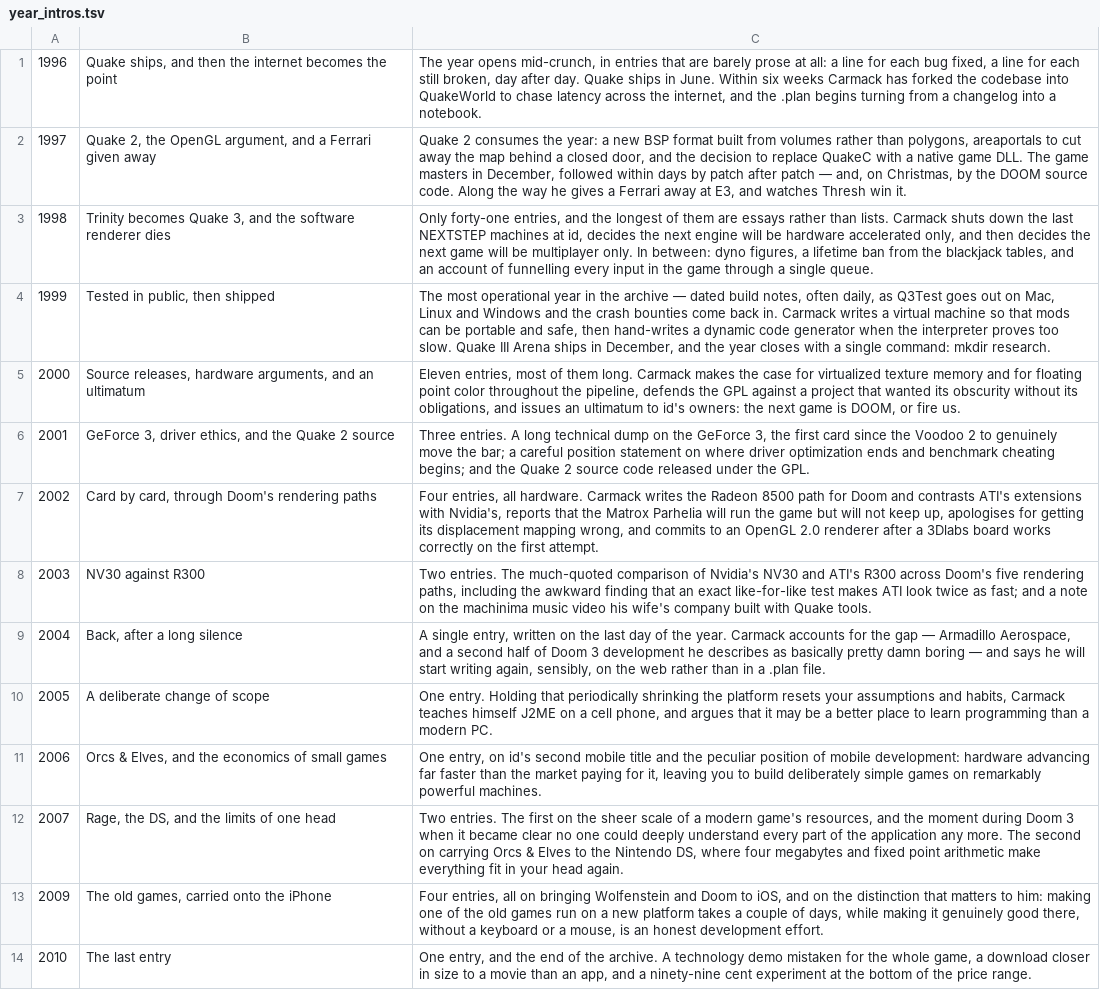
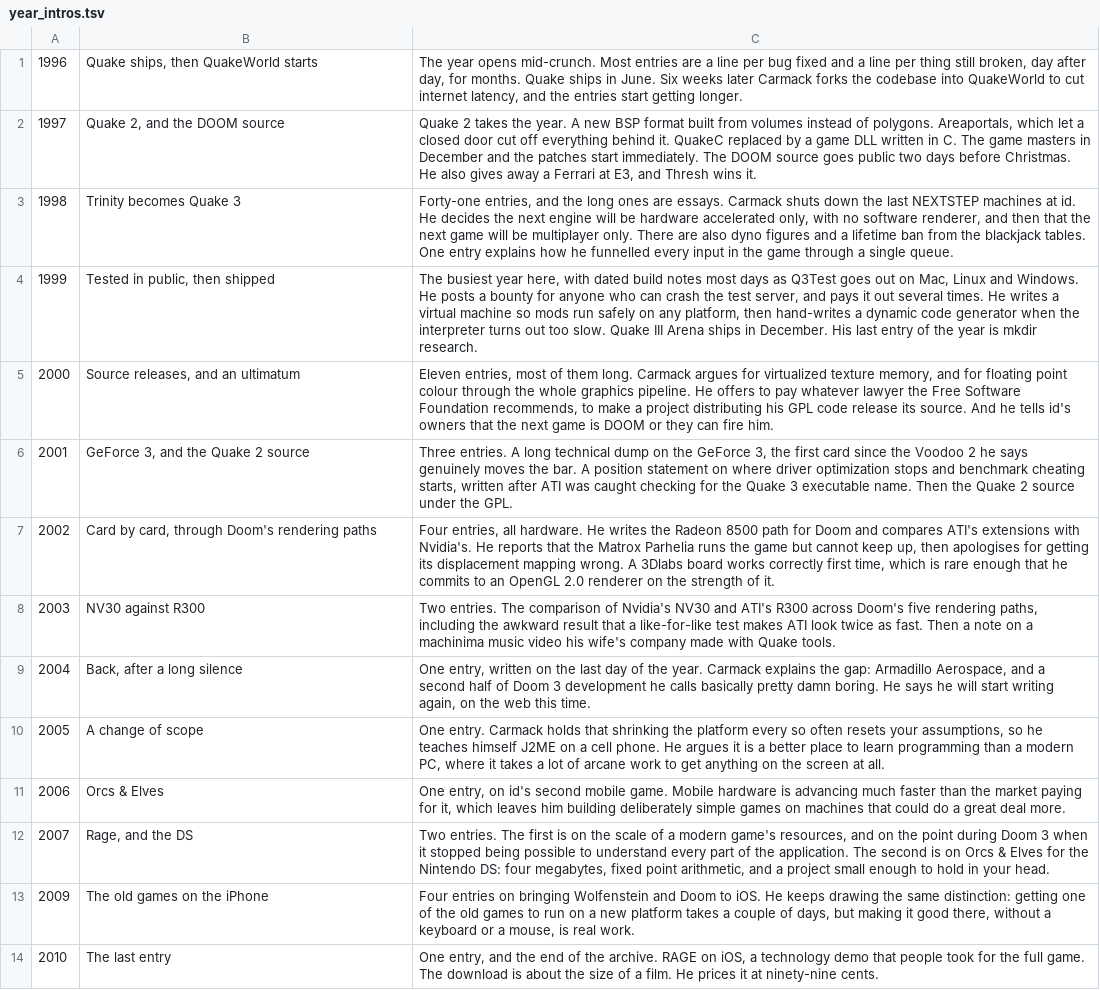
Before and after one commit to mx0r/carmack-plan-epub, a TSV file: year_intros.tsv, drawn as a sheet; the diff names each change by its address in the sheet, - before the commit and + after, or states it on an @@ line.

```diff
--- a/year_intros.tsv
+++ b/year_intros.tsv
-B1: Quake ships, and then the internet becomes the point
+B1: Quake ships, then QuakeWorld starts
-C1: …year opens mid-crunch, in entries that are barely prose at all: a line for each bug fixed, a line for each still broken, day after day. Quake ships in June. Within six weeks Carmack has forked the codebase into QuakeWorld to chase latency across the internet, and the .plan begins turning from a changelog into a notebook.
+C1: …year opens mid-crunch. Most entries are a line per bug fixed and a line per thing still broken, day after day, for months. Quake ships in June. Six weeks later Carmack forks the codebase into QuakeWorld to cut internet latency, and the entries start getting longer.
-B2: Quake 2, the OpenGL argument, and a Ferrari given away
+B2: Quake 2, and the DOOM source
-C2: Quake 2 consumes the year: a new BSP format built from volumes rather than polygons, areaportals to cut away the map behind a closed door, and the decision to replace QuakeC with a native game DLL. The game masters in December, followed within days by patch after patch — and, on Christmas, by the DOOM source code. Along the way he gives a Ferrari away at E3, and watches Thresh win it.
+C2: Quake 2 takes the year. A new BSP format built from volumes instead of polygons. Areaportals, which let a closed door cut off everything behind it. QuakeC replaced by a game DLL written in C. The game masters in December and the patches start immediately. The DOOM source goes public two days before Christmas. He also gives away a Ferrari at E3, and Thresh wins it.
-B3: Trinity becomes Quake 3, and the software renderer dies
+B3: Trinity becomes Quake 3
-C3: Only forty-one entries, and the longest of them are essays rather than lists. Carmack shuts down the last NEXTSTEP machines at id, decides the next engine will be hardware accelerated only, and then decides the next game will be multiplayer only. In between: dyno figures, a lifetime ban from the blackjack tables, and an account of funnelling every input…
+C3: Forty-one entries, and the long ones are essays. Carmack shuts down the last NEXTSTEP machines at id. He decides the next engine will be hardware accelerated only, with no software renderer, and then that the next game will be multiplayer only. There are also dyno figures and a lifetime ban from the blackjack tables. One entry explains how he funnelled every input…
-C4: The most operational year in the archive — dated build notes, often daily, as Q3Test goes out on Mac, Linux and Windows and the crash bounties come back in. Carmack writes a virtual machine so that mods can be portable and safe, then hand-writes a dynamic code generator when the interpreter proves too slow. Quake III Arena ships in December, and the year closes with a single command: mkdir research.
+C4: The busiest year here, with dated build notes most days as Q3Test goes out on Mac, Linux and Windows. He posts a bounty for anyone who can crash the test server, and pays it out several times. He writes a virtual machine so mods run safely on any platform, then hand-writes a dynamic code generator when the interpreter turns out too slow. Quake III Arena ships in December. His last entry of the year is mkdir research.
-B5: Source releases, hardware arguments, and an ultimatum
+B5: Source releases, and an ultimatum
-C5: …long. Carmack makes the case for virtualized texture memory and for floating point color throughout the pipeline, defends the GPL against a project that wanted its obscurity without its obligations, and issues an ultimatum to id's owners: the next game is DOOM, or fire us.
+C5: …long. Carmack argues for virtualized texture memory, and for floating point colour through the whole graphics pipeline. He offers to pay whatever lawyer the Free Software Foundation recommends, to make a project distributing his GPL code release its source. And he tells id's owners that the next game is DOOM or they can fire him.
-B6: GeForce 3, driver ethics, and the Quake 2 source
+B6: GeForce 3, and the Quake 2 source
-C6: …Voodoo 2 to genuinely move the bar; a careful position statement on where driver optimization ends and benchmark cheating begins; and the Quake 2 source code released under the…
+C6: …Voodoo 2 he says genuinely moves the bar. A position statement on where driver optimization stops and benchmark cheating starts, written after ATI was caught checking for the Quake 3 executable name. Then the Quake 2 source under the…
-C7: …all hardware. Carmack writes the Radeon 8500 path for Doom and contrasts ATI's extensions with Nvidia's, reports that the Matrox Parhelia will run the game but will not keep up, apologises for getting its displacement mapping wrong, and commits to an OpenGL 2.0 renderer after a 3Dlabs board works correctly on the first attempt.
+C7: …all hardware. He writes the Radeon 8500 path for Doom and compares ATI's extensions with Nvidia's. He reports that the Matrox Parhelia runs the game but cannot keep up, then apologises for getting its displacement mapping wrong. A 3Dlabs board works correctly first time, which is rare enough that he commits to an OpenGL 2.0 renderer on the strength of it.
-C8: …entries. The much-quoted comparison of Nvidia's NV30 and ATI's R300 across Doom's five rendering paths, including the awkward finding that an exact like-for-like test makes ATI look twice as fast; and a note on the machinima music video his wife's company built with Quake…
+C8: …entries. The comparison of Nvidia's NV30 and ATI's R300 across Doom's five rendering paths, including the awkward result that a like-for-like test makes ATI look twice as fast. Then a note on a machinima music video his wife's company made with Quake…
-C9: A single entry, written on the last day of the year. Carmack accounts for the gap — Armadillo Aerospace, and a second half of Doom 3 development he describes as basically pretty damn boring — and says he will start writing again, sensibly, on the web rather than in a .plan file.
+C9: One entry, written on the last day of the year. Carmack explains the gap: Armadillo Aerospace, and a second half of Doom 3 development he calls basically pretty damn boring. He says he will start writing again, on the web this time.
-B10: A deliberate change of scope
+B10: A change of scope
-C10: One entry. Holding that periodically shrinking the platform resets your assumptions and habits, Carmack teaches himself J2ME on a cell phone, and argues that it may be a better place to learn programming than a modern PC.
+C10: One entry. Carmack holds that shrinking the platform every so often resets your assumptions, so he teaches himself J2ME on a cell phone. He argues it is a better place to learn programming than a modern PC, where it takes a lot of arcane work to get anything on the screen at all.
-B11: Orcs & Elves, and the economics of small games
+B11: Orcs & Elves
-C11: …second mobile title and the peculiar position of mobile development: hardware advancing far faster than the market paying for it, leaving you to build deliberately simple games on remarkably powerful machines.
+C11: …second mobile game. Mobile hardware is advancing much faster than the market paying for it, which leaves him building deliberately simple games on machines that could do a great deal more.
-B12: Rage, the DS, and the limits of one head
+B12: Rage, and the DS
-C12: …The first on the sheer scale of a modern game's resources, and the moment during Doom 3 when it became clear no one could deeply understand every part of the application any more. The second on carrying Orcs & Elves to the Nintendo DS, where four megabytes and fixed point arithmetic make everything fit in your head again.
+C12: …The first is on the scale of a modern game's resources, and on the point during Doom 3 when it stopped being possible to understand every part of the application. The second is on Orcs & Elves for the Nintendo DS: four megabytes, fixed point arithmetic, and a project small enough to hold in your head.
-B13: The old games, carried onto the iPhone
+B13: The old games on the iPhone
-C13: Four entries, all on bringing Wolfenstein and Doom to iOS, and on the distinction that matters to him: making one of the old games run on a new platform takes a couple of days, while making it genuinely good there, without a keyboard or a mouse, is an honest development effort.
+C13: Four entries on bringing Wolfenstein and Doom to iOS. He keeps drawing the same distinction: getting one of the old games to run on a new platform takes a couple of days, but making it good there, without a keyboard or a mouse, is real work.
-C14: …the archive. A technology demo mistaken for the whole game, a download closer in size to a movie than an app, and a ninety-nine cent experiment at the bottom of the price range.
+C14: …the archive. RAGE on iOS, a technology demo that people took for the full game. The download is about the size of a film. He prices it at ninety-nine cents.
```
Also changed, not shown: summaries.tsv, 2 other files.
